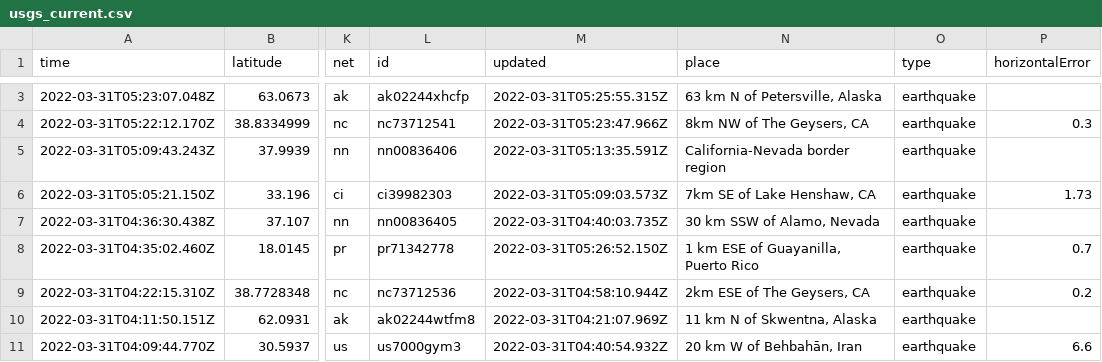
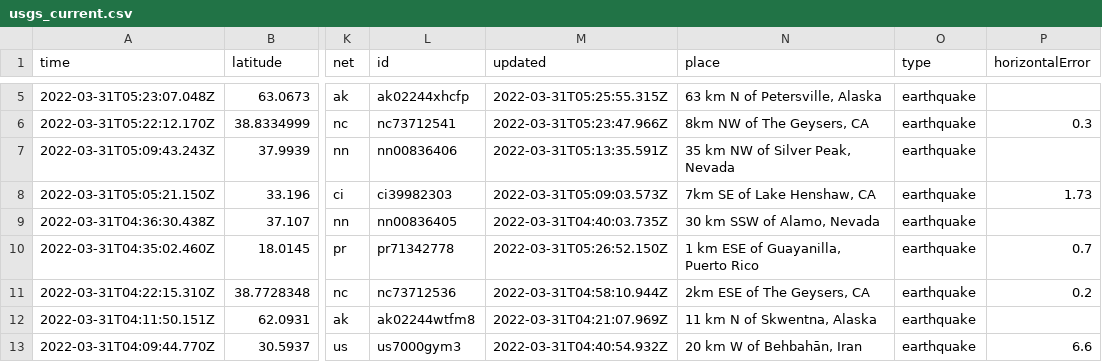
Before and after one commit to rachelll4/git-actions-nicar, a CSV file: usgs_current.csv, drawn as a sheet; only a part is shown, gaps mark what is left out; addresses are those after the commit; the diff covers the shown part only; the diff names each change by its address in the sheet, - before the commit and + after, or states it on an @@ line.

```diff
--- a/usgs_current.csv
+++ b/usgs_current.csv
-N7 (place): California-Nevada border region
+N7 (place): 35 km NW of Silver Peak, Nevada
```
Also changed, not shown: 2 added rows, 6 removed rows and 16 edited cells elsewhere in this file.
